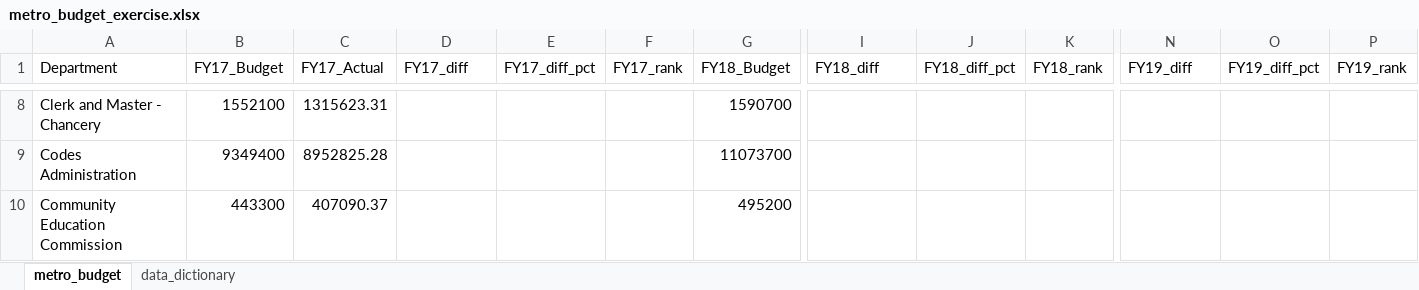
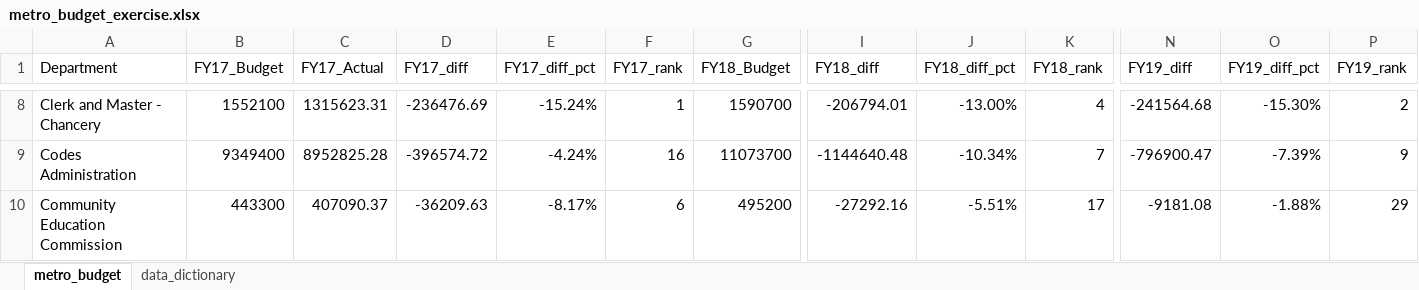
Before and after one commit to NSS-Data-Analytics-Cohort-15/lookups-exercise-ybayeh, an Excel workbook: metro_budget_exercise.xlsx, sheet metro_budget, drawn as a sheet; only a part is shown, gaps mark what is left out; values as stored, in another font and other column widths than the file's, no borders; charts and pictures not drawn; the diff covers the shown part only; the diff names each change by its address in the sheet, - before the commit and + after, or states it on an @@ line.

```diff
--- a/metro_budget_exercise.xlsx (sheet metro_budget)
+++ b/metro_budget_exercise.xlsx (sheet metro_budget)
-D8 (FY17_diff): (empty)
+D8 (FY17_diff): -236476.69
-E8 (FY17_diff_pct): (empty)
+E8 (FY17_diff_pct): -15.24%
-F8 (FY17_rank): (empty)
+F8 (FY17_rank): 1
-I8 (FY18_diff): (empty)
+I8 (FY18_diff): -206794.01
-J8 (FY18_diff_pct): (empty)
+J8 (FY18_diff_pct): -13.00%
-K8 (FY18_rank): (empty)
+K8 (FY18_rank): 4
-N8 (FY19_diff): (empty)
+N8 (FY19_diff): -241564.68
-O8 (FY19_diff_pct): (empty)
+O8 (FY19_diff_pct): -15.30%
-P8 (FY19_rank): (empty)
+P8 (FY19_rank): 2
-D9 (FY17_diff): (empty)
+D9 (FY17_diff): -396574.72
-E9 (FY17_diff_pct): (empty)
+E9 (FY17_diff_pct): -4.24%
-F9 (FY17_rank): (empty)
+F9 (FY17_rank): 16
-I9 (FY18_diff): (empty)
+I9 (FY18_diff): -1144640.48
-J9 (FY18_diff_pct): (empty)
+J9 (FY18_diff_pct): -10.34%
-K9 (FY18_rank): (empty)
+K9 (FY18_rank): 7
-N9 (FY19_diff): (empty)
+N9 (FY19_diff): -796900.47
-O9 (FY19_diff_pct): (empty)
+O9 (FY19_diff_pct): -7.39%
-P9 (FY19_rank): (empty)
+P9 (FY19_rank): 9
-D10 (FY17_diff): (empty)
+D10 (FY17_diff): -36209.63
-E10 (FY17_diff_pct): (empty)
+E10 (FY17_diff_pct): -8.17%
-F10 (FY17_rank): (empty)
+F10 (FY17_rank): 6
-I10 (FY18_diff): (empty)
+I10 (FY18_diff): -27292.16
-J10 (FY18_diff_pct): (empty)
+J10 (FY18_diff_pct): -5.51%
-K10 (FY18_rank): (empty)
+K10 (FY18_rank): 17
-N10 (FY19_diff): (empty)
+N10 (FY19_diff): -9181.08
-O10 (FY19_diff_pct): (empty)
+O10 (FY19_diff_pct): -1.88%
-P10 (FY19_rank): (empty)
+P10 (FY19_rank): 29
```
Also changed, not shown: 18 added rows, 18 removed rows and 439 edited cells elsewhere in this sheet, charts or pictures, 1 other file.
